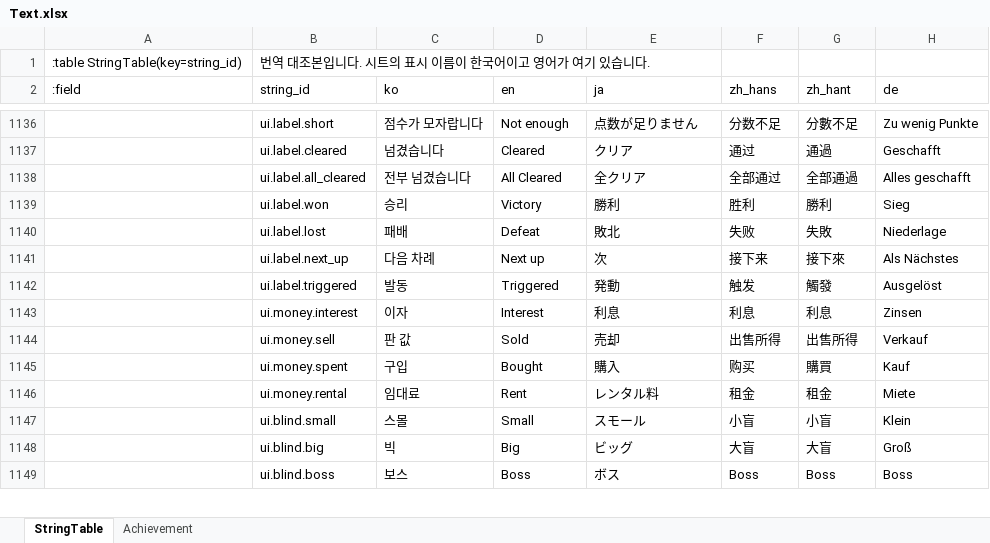
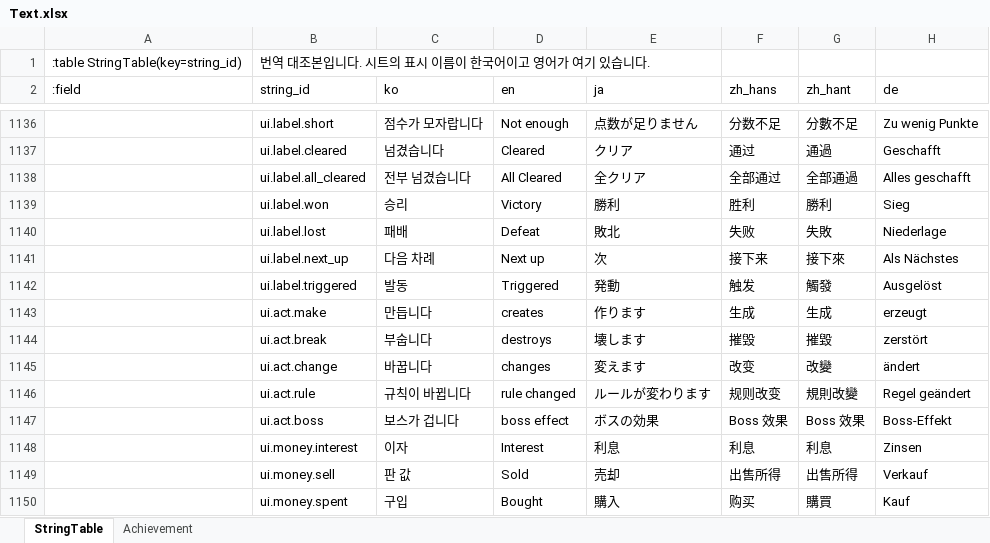
Before and after one commit to maxidea1024/tabbit, an Excel workbook: samples/clover/design-data/xlsx/Text.xlsx, sheet StringTable, drawn as a sheet; only a part is shown, gaps mark what is left out; the shorter side is filled out with more unchanged rows; values as stored, in another font and other column widths than the file's, no cell formats; the diff names each change by its address in the sheet, - before the commit and + after, or states it on an @@ line.

Commit message:
feat: clover 글 표에 발동의 말 다섯
발동의 글이 갈래와 무관하게 「발동」 하나였습니다. 색과 소리는 갈렸지만 그 둘은 무엇을
한 것인지까지 말해 주지 않아서, 카드를 만든 것과 조커를 부순 것이 같은 글로 떴습니다.

`ui.act.make` · `break` · `change` · `rule` · `boss` 다섯 줄을 여섯 말로 더합니다 —
만듭니다 · 부숩니다 · 바꿉니다 · 규칙이 바뀝니다 · 보스가 겁니다.

`Authoring` 이 워크북 10개를 다 다시 쓰므로, 실제로 값이 달라진 `Text.xlsx` 만 남기고
나머지는 되돌렸습니다. 행 수가 3,527에서 3,532로 늘었습니다.

```diff
--- a/samples/clover/design-data/xlsx/Text.xlsx (sheet StringTable)
+++ b/samples/clover/design-data/xlsx/Text.xlsx (sheet StringTable)
+row 1143:  | ui.act.make | 만듭니다 | creates | 作ります | 生成 | 生成 | erzeugt
+row 1144:  | ui.act.break | 부숩니다 | destroys | 壊します | 摧毁 | 摧毀 | zerstört
+row 1145:  | ui.act.change | 바꿉니다 | changes | 変えます | 改变 | 改變 | ändert
+row 1146:  | ui.act.rule | 규칙이 바뀝니다 | rule changed | ルールが変わります | 规则改变 | 規則改變 | Regel geändert
+row 1147:  | ui.act.boss | 보스가 겁니다 | boss effect | ボスの効果 | Boss 效果 | Boss 效果 | Boss-Effekt
```
Also changed, not shown: cell formats, 8 other files.
